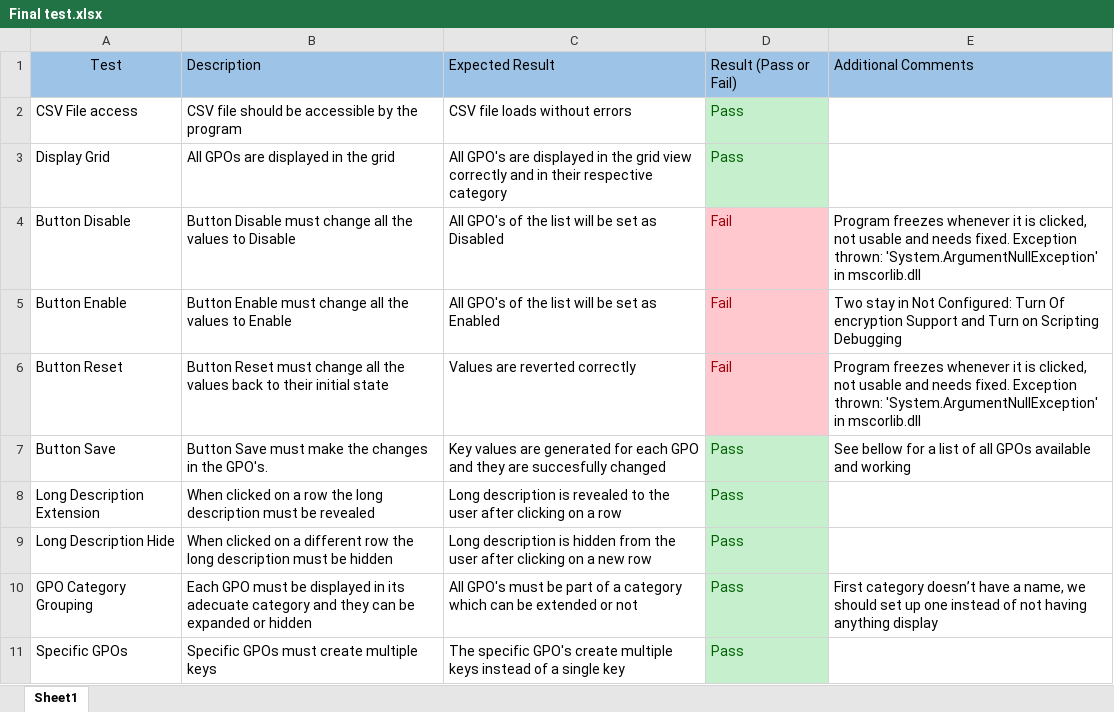
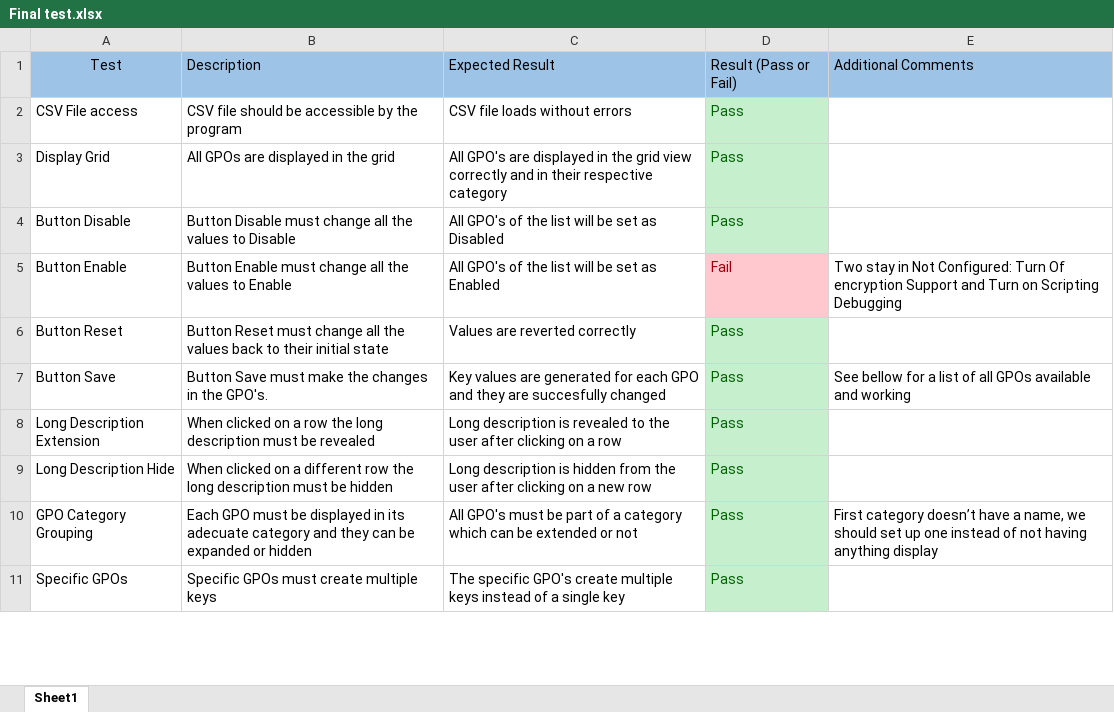
Before and after one commit to WilliamDag/GroupPolicyInterface, an Excel workbook: Final test.xlsx, sheet Sheet1, drawn as a sheet; only a part is shown; values as stored, in another font and other column widths than the file's, no borders; the diff names each change by its address in the sheet, - before the commit and + after, or states it on an @@ line.

Commit message:
Update testing

```diff
--- a/Final test.xlsx (sheet Sheet1)
+++ b/Final test.xlsx (sheet Sheet1)
-D4: Fail
+D4: Pass
@@ D4 fill: #FFC7CE → #C6EFCE, text colour: #9C0006 → #006100 @@
-E4: Program freezes whenever it is clicked, not usable and needs fixed. Exception thrown: 'System.ArgumentNullException' in mscorlib.dll
+E4: (empty)
-D6: Fail
+D6: Pass
@@ D6 fill: #FFC7CE → #C6EFCE, text colour: #9C0006 → #006100 @@
-E6: Program freezes whenever it is clicked, not usable and needs fixed. Exception thrown: 'System.ArgumentNullException' in mscorlib.dll
+E6: (empty)
```
